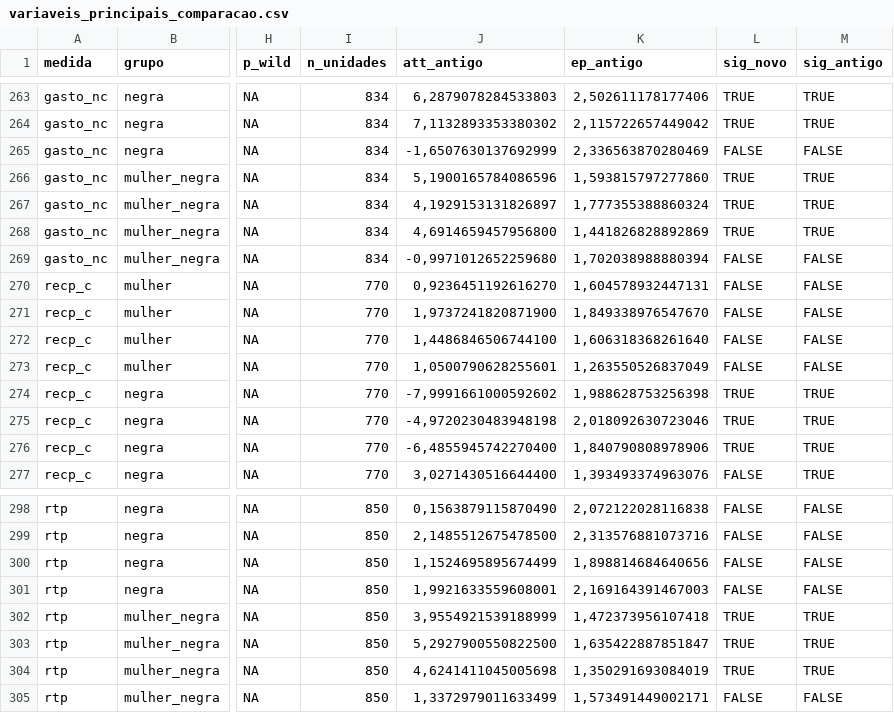
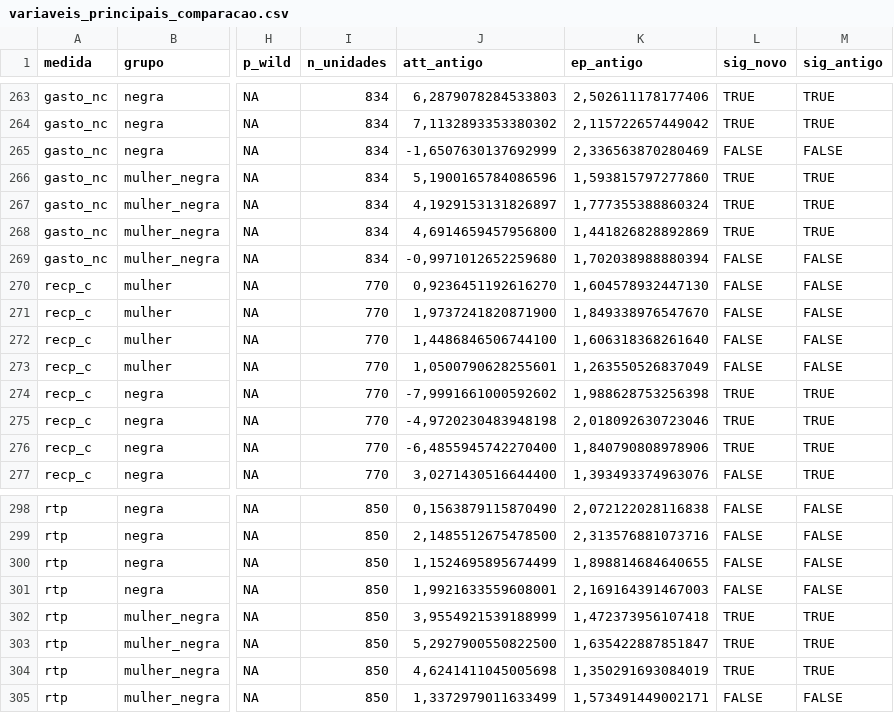
Before and after one commit to natalialucciola/claude-code-my-workflow, a CSV file: explorations/ec111-did-2026/output/variaveis_principais_comparacao.csv, drawn as a sheet; only a part is shown, gaps mark what is left out; the diff covers the shown part only; the diff names each change by its address in the sheet, - before the commit and + after, or states it on an @@ line.

```diff
--- a/explorations/ec111-did-2026/output/variaveis_principais_comparacao.csv
+++ b/explorations/ec111-did-2026/output/variaveis_principais_comparacao.csv
-K270 (ep_antigo): 1,604578932447131
+K270 (ep_antigo): 1,604578932447130
-K300 (ep_antigo): 1,898814684640656
+K300 (ep_antigo): 1,898814684640655
```
Also changed, not shown: 5 edited cells elsewhere in this file, 3 other files.
